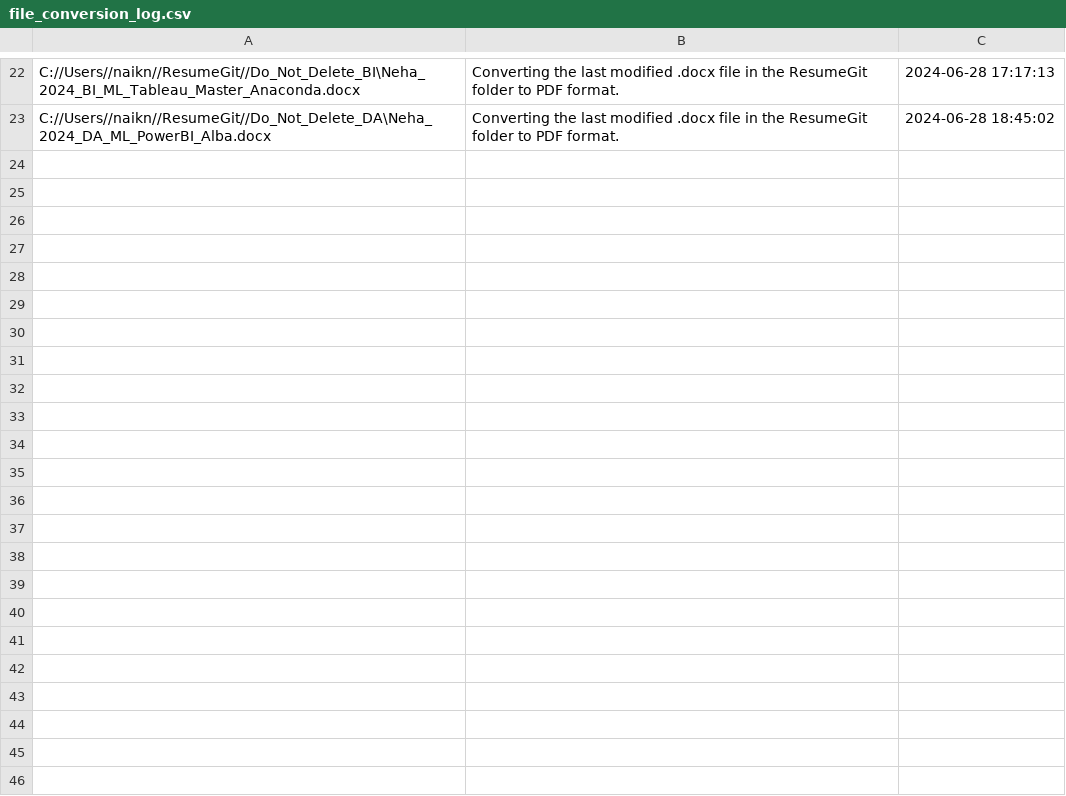
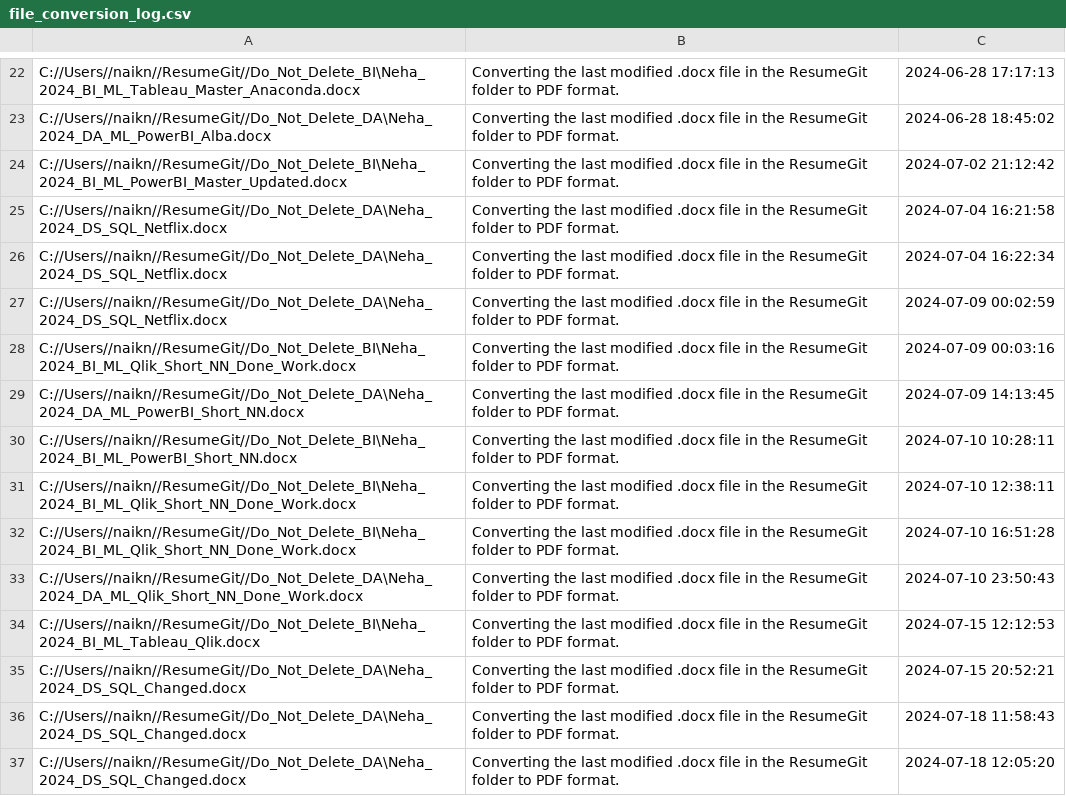
Before and after one commit to nehadataninja/analytics, a CSV file: file_conversion_log.csv, drawn as a sheet; only a part is shown, gaps mark what is left out; the diff covers the shown part only; the diff names each change by its address in the sheet, - before the commit and + after, or states it on an @@ line.

```diff
--- a/file_conversion_log.csv
+++ b/file_conversion_log.csv
+row 24: C://Users//naikn//ResumeGit//Do_Not_Delete_BI\Neha_2024_BI_ML_PowerBI_Master_Updated.docx | Converting the last modified .docx file in the ResumeGit folder to PDF format. | 2024-07-02 21:12:42
+row 25: C://Users//naikn//ResumeGit//Do_Not_Delete_DA\Neha_2024_DS_SQL_Netflix.docx | Converting the last modified .docx file in the ResumeGit folder to PDF format. | 2024-07-04 16:21:58
+row 26: C://Users//naikn//ResumeGit//Do_Not_Delete_DA\Neha_2024_DS_SQL_Netflix.docx | Converting the last modified .docx file in the ResumeGit folder to PDF format. | 2024-07-04 16:22:34
+row 27: C://Users//naikn//ResumeGit//Do_Not_Delete_DA\Neha_2024_DS_SQL_Netflix.docx | Converting the last modified .docx file in the ResumeGit folder to PDF format. | 2024-07-09 00:02:59
+row 28: C://Users//naikn//ResumeGit//Do_Not_Delete_BI\Neha_2024_BI_ML_Qlik_Short_NN_Done_Work.docx | Converting the last modified .docx file in the ResumeGit folder to PDF format. | 2024-07-09 00:03:16
+row 29: C://Users//naikn//ResumeGit//Do_Not_Delete_DA\Neha_2024_DA_ML_PowerBI_Short_NN.docx | Converting the last modified .docx file in the ResumeGit folder to PDF format. | 2024-07-09 14:13:45
+row 30: C://Users//naikn//ResumeGit//Do_Not_Delete_BI\Neha_2024_BI_ML_PowerBI_Short_NN.docx | Converting the last modified .docx file in the ResumeGit folder to PDF format. | 2024-07-10 10:28:11
+row 31: C://Users//naikn//ResumeGit//Do_Not_Delete_BI\Neha_2024_BI_ML_Qlik_Short_NN_Done_Work.docx | Converting the last modified .docx file in the ResumeGit folder to PDF format. | 2024-07-10 12:38:11
+row 32: C://Users//naikn//ResumeGit//Do_Not_Delete_BI\Neha_2024_BI_ML_Qlik_Short_NN_Done_Work.docx | Converting the last modified .docx file in the ResumeGit folder to PDF format. | 2024-07-10 16:51:28
+row 33: C://Users//naikn//ResumeGit//Do_Not_Delete_DA\Neha_2024_DA_ML_Qlik_Short_NN_Done_Work.docx | Converting the last modified .docx file in the ResumeGit folder to PDF format. | 2024-07-10 23:50:43
+row 34: C://Users//naikn//ResumeGit//Do_Not_Delete_BI\Neha_2024_BI_ML_Tableau_Qlik.docx | Converting the last modified .docx file in the ResumeGit folder to PDF format. | 2024-07-15 12:12:53
+row 35: C://Users//naikn//ResumeGit//Do_Not_Delete_DA\Neha_2024_DS_SQL_Changed.docx | Converting the last modified .docx file in the ResumeGit folder to PDF format. | 2024-07-15 20:52:21
+row 36: C://Users//naikn//ResumeGit//Do_Not_Delete_DA\Neha_2024_DS_SQL_Changed.docx | Converting the last modified .docx file in the ResumeGit folder to PDF format. | 2024-07-18 11:58:43
+row 37: C://Users//naikn//ResumeGit//Do_Not_Delete_DA\Neha_2024_DS_SQL_Changed.docx | Converting the last modified .docx file in the ResumeGit folder to PDF format. | 2024-07-18 12:05:20
```
Also changed, not shown: 14 added rows elsewhere in this file, 7 other files.
